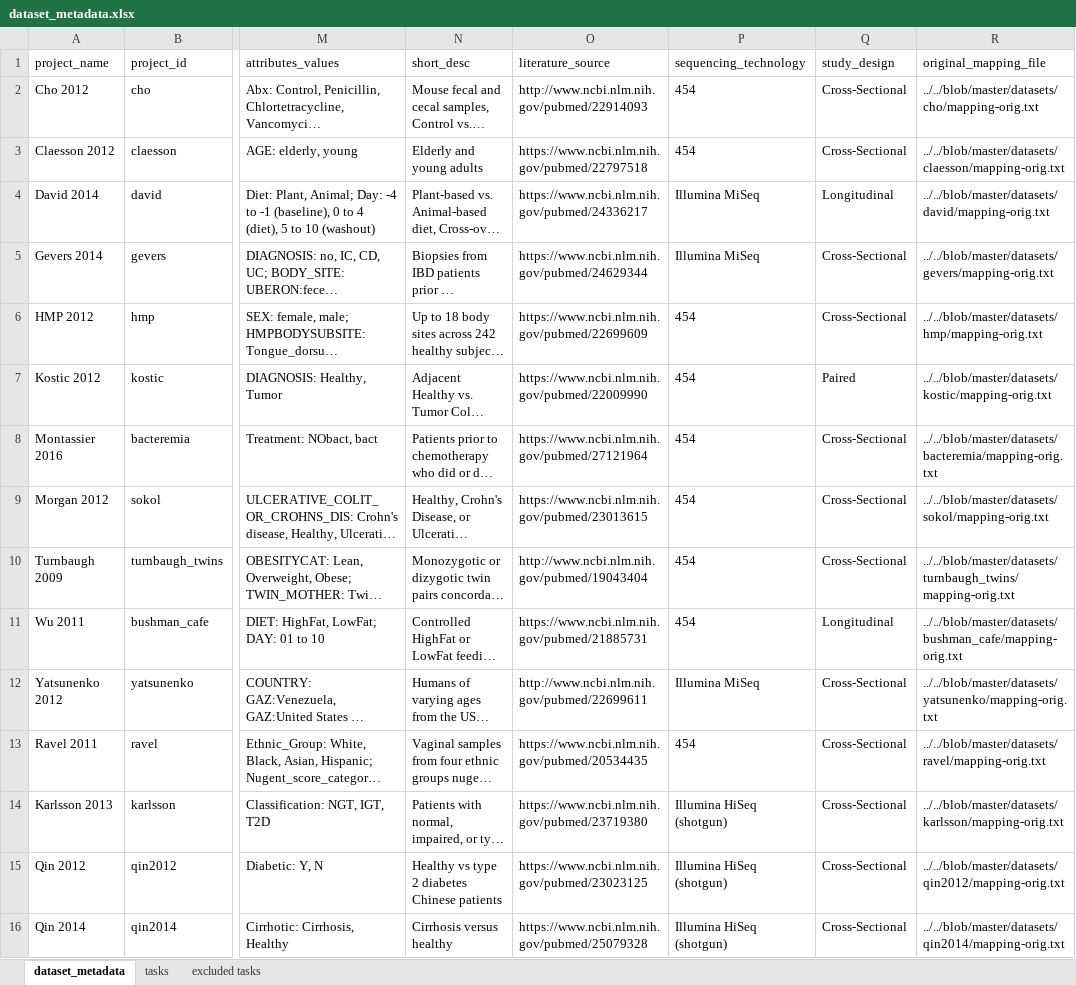
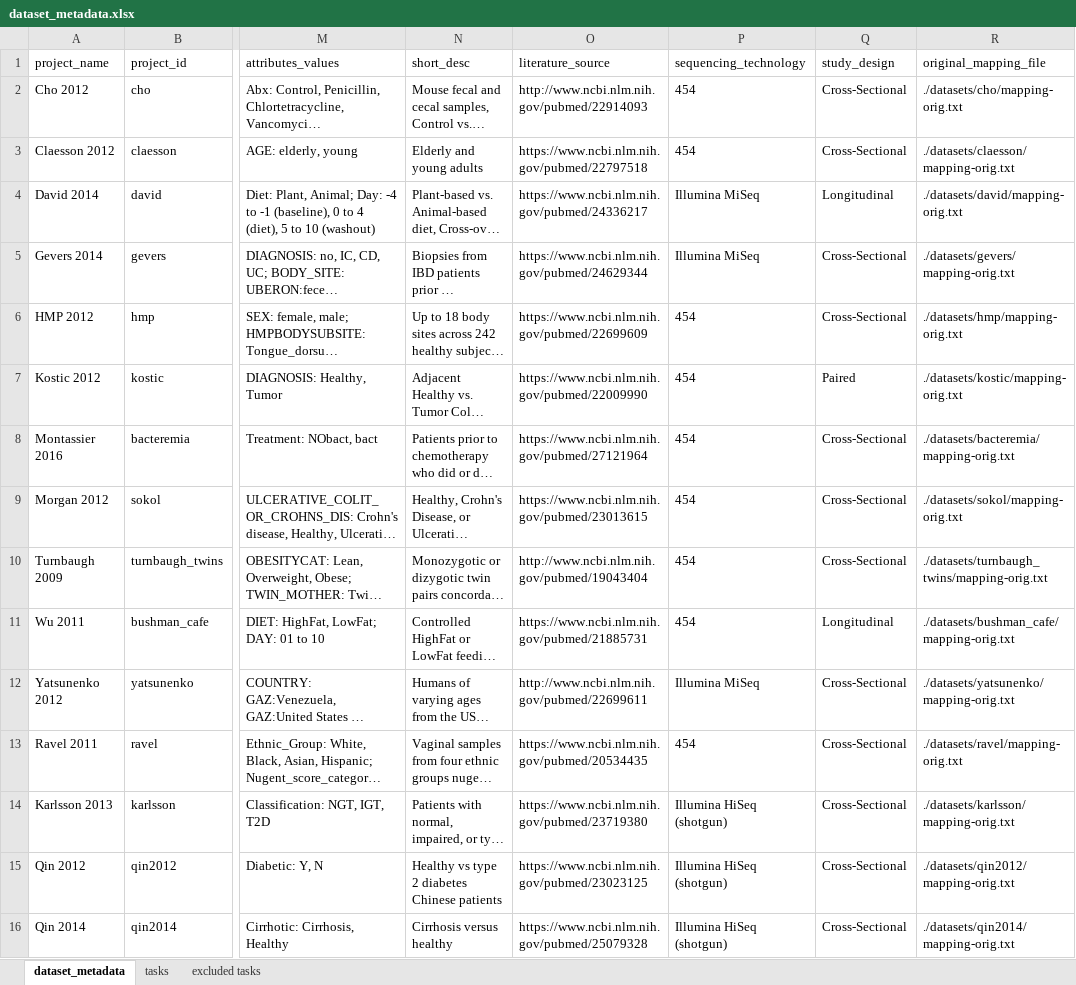
Before and after one commit to knights-lab/MLRepo, an Excel workbook: web/data/dataset_metadata.xlsx, sheet dataset_metadata, drawn as a sheet; only a part is shown, gaps mark what is left out; long unchanged cells end in …; values as stored, in another font and other column widths than the file's, no borders; the diff names each change by its address in the sheet, - before the commit and + after, or states it on an @@ line.

Commit message:
Revert "fix broken mapping_orig.txt links"
This reverts commit 5378006d9595cfc87e9b5edafb1224d4c824809c.

```diff
--- a/web/data/dataset_metadata.xlsx (sheet dataset_metadata)
+++ b/web/data/dataset_metadata.xlsx (sheet dataset_metadata)
-R2 (original_mapping_file): ../../blob/master/datasets/cho/mapping-orig.txt
+R2 (original_mapping_file): ./datasets/cho/mapping-orig.txt
-R3 (original_mapping_file): ../../blob/master/datasets/claesson/mapping-orig.txt
+R3 (original_mapping_file): ./datasets/claesson/mapping-orig.txt
-R4 (original_mapping_file): ../../blob/master/datasets/david/mapping-orig.txt
+R4 (original_mapping_file): ./datasets/david/mapping-orig.txt
-R5 (original_mapping_file): ../../blob/master/datasets/gevers/mapping-orig.txt
+R5 (original_mapping_file): ./datasets/gevers/mapping-orig.txt
-R6 (original_mapping_file): ../../blob/master/datasets/hmp/mapping-orig.txt
+R6 (original_mapping_file): ./datasets/hmp/mapping-orig.txt
-R7 (original_mapping_file): ../../blob/master/datasets/kostic/mapping-orig.txt
+R7 (original_mapping_file): ./datasets/kostic/mapping-orig.txt
-R8 (original_mapping_file): ../../blob/master/datasets/bacteremia/mapping-orig.txt
+R8 (original_mapping_file): ./datasets/bacteremia/mapping-orig.txt
-R9 (original_mapping_file): ../../blob/master/datasets/sokol/mapping-orig.txt
+R9 (original_mapping_file): ./datasets/sokol/mapping-orig.txt
-R10 (original_mapping_file): ../../blob/master/datasets/turnbaugh_twins/mapping-orig.txt
+R10 (original_mapping_file): ./datasets/turnbaugh_twins/mapping-orig.txt
-R11 (original_mapping_file): ../../blob/master/datasets/bushman_cafe/mapping-orig.txt
+R11 (original_mapping_file): ./datasets/bushman_cafe/mapping-orig.txt
-R12 (original_mapping_file): ../../blob/master/datasets/yatsunenko/mapping-orig.txt
+R12 (original_mapping_file): ./datasets/yatsunenko/mapping-orig.txt
-R13 (original_mapping_file): ../../blob/master/datasets/ravel/mapping-orig.txt
+R13 (original_mapping_file): ./datasets/ravel/mapping-orig.txt
-R14 (original_mapping_file): ../../blob/master/datasets/karlsson/mapping-orig.txt
+R14 (original_mapping_file): ./datasets/karlsson/mapping-orig.txt
-R15 (original_mapping_file): ../../blob/master/datasets/qin2012/mapping-orig.txt
+R15 (original_mapping_file): ./datasets/qin2012/mapping-orig.txt
-R16 (original_mapping_file): ../../blob/master/datasets/qin2014/mapping-orig.txt
+R16 (original_mapping_file): ./datasets/qin2014/mapping-orig.txt
```
Also changed, not shown: 24 other files.
